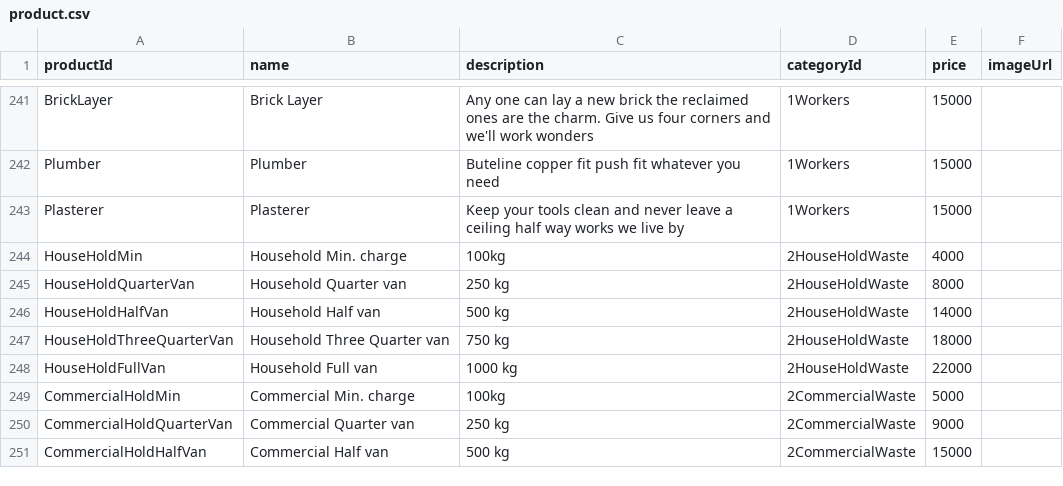
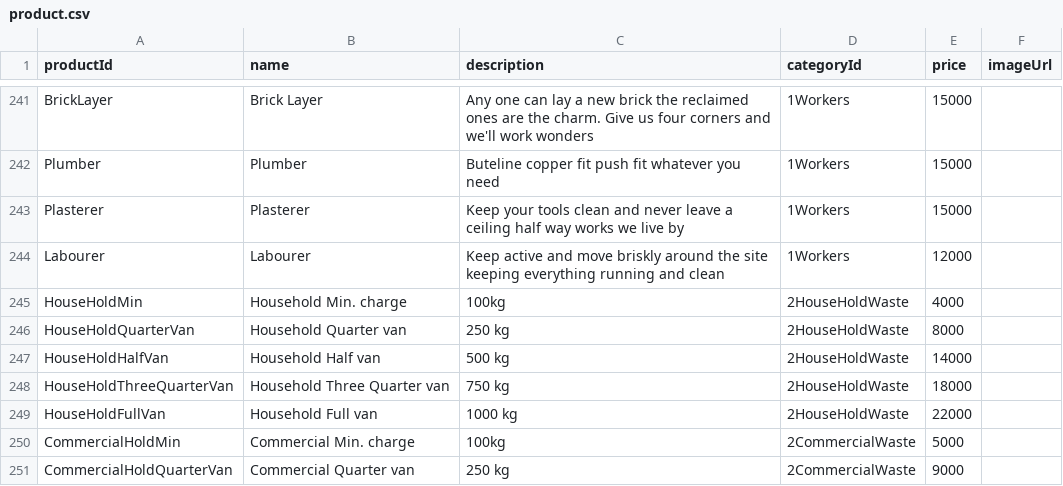
Before and after one commit to GmeduoyeClaymore/viewserver, a CSV file: viewserver-shotgun/src/main/resources/data/product.csv, drawn as a sheet; only a part is shown, gaps mark what is left out; the shorter side is filled out with more unchanged rows; the diff names each change by its address in the sheet, - before the commit and + after, or states it on an @@ line.

Commit message:
Fixed data reseting on grid. Also resolve issue with card loading

```diff
--- a/viewserver-shotgun/src/main/resources/data/product.csv
+++ b/viewserver-shotgun/src/main/resources/data/product.csv
+row 244: Labourer | Labourer | Keep active and move briskly around the site keeping everything running and clean | 1Workers | 12000
```
Also changed, not shown: viewserver-shotgun/src/main/resources/data/contentTypes.csv, 13 other files.
